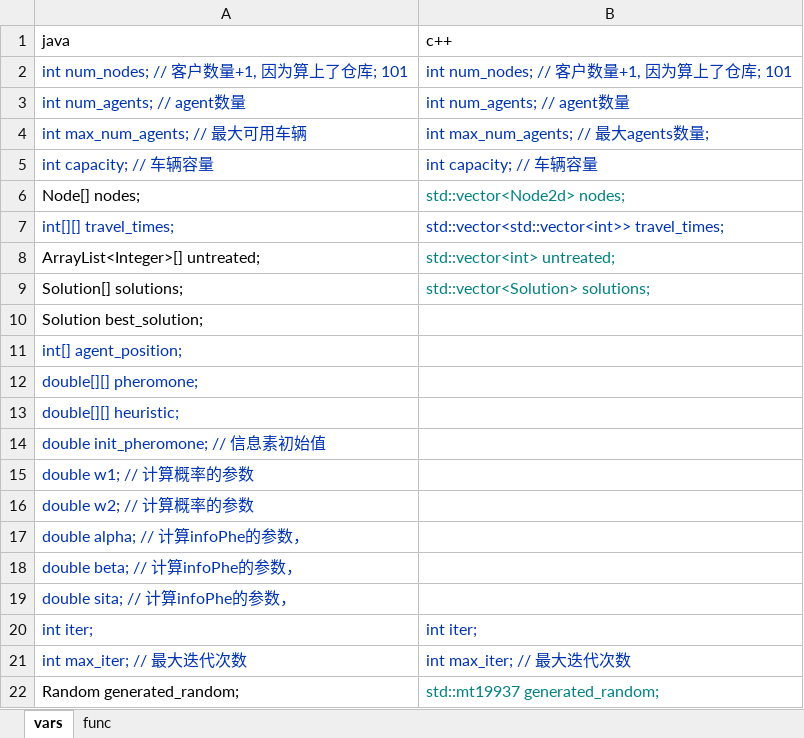
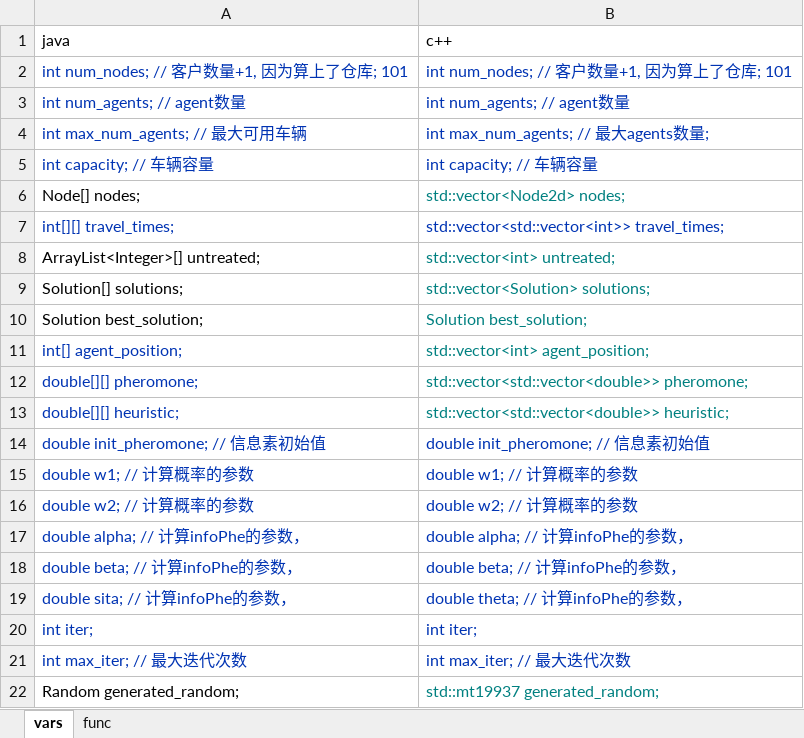
Before and after one commit to ssfc/npbenchmark, an Excel workbook: npbenchmark-main/SDK.VRPTW2d/variables.xlsx, sheet vars, drawn as a sheet; values as stored, in another font and other column widths than the file's, no borders; the diff names each change by its address in the sheet, - before the commit and + after, or states it on an @@ line.

```diff
--- a/npbenchmark-main/SDK.VRPTW2d/variables.xlsx (sheet vars)
+++ b/npbenchmark-main/SDK.VRPTW2d/variables.xlsx (sheet vars)
-B10 (c++): (empty)
+B10 (c++): Solution best_solution;
-B11 (c++): (empty)
+B11 (c++): std::vector<int> agent_position;
-B12 (c++): (empty)
+B12 (c++): std::vector<std::vector<double>> pheromone;
-B13 (c++): (empty)
+B13 (c++): std::vector<std::vector<double>> heuristic;
-B14 (c++): (empty)
+B14 (c++): double init_pheromone; // 信息素初始值
-B15 (c++): (empty)
+B15 (c++): double w1; // 计算概率的参数
-B16 (c++): (empty)
+B16 (c++): double w2; // 计算概率的参数
-B17 (c++): (empty)
+B17 (c++): double alpha; // 计算infoPhe的参数，
-B18 (c++): (empty)
+B18 (c++): double beta; // 计算infoPhe的参数，
-B19 (c++): (empty)
+B19 (c++): double theta; // 计算infoPhe的参数，
```
Also changed, not shown: sheet func, 2 other files.
